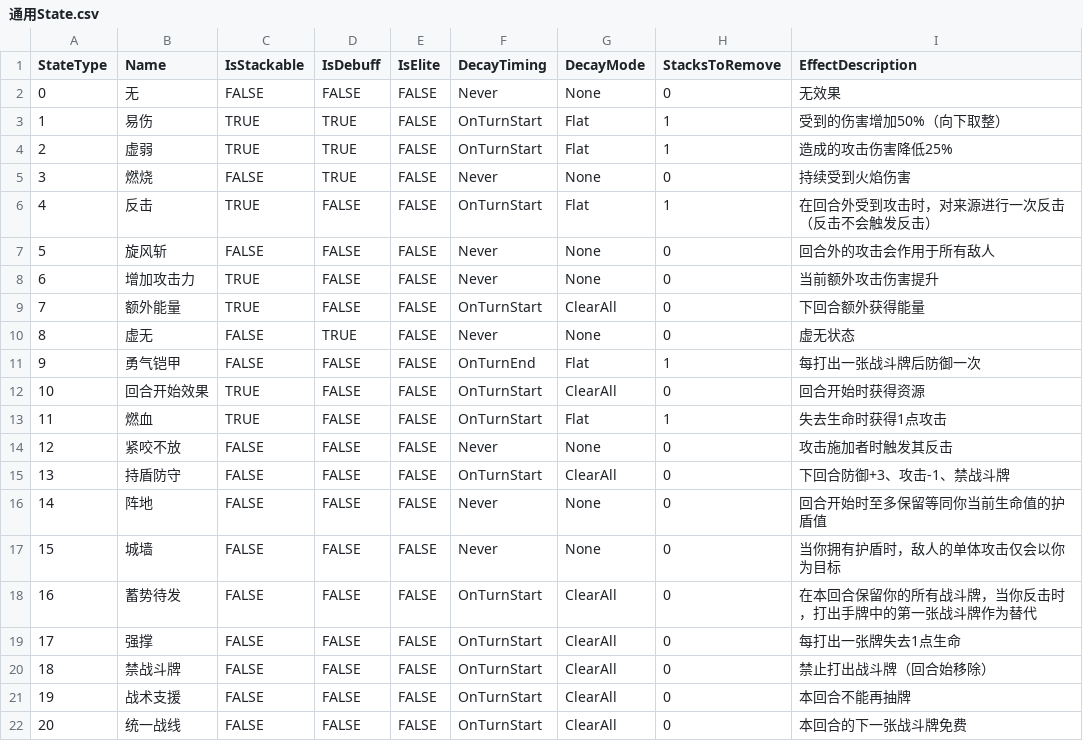
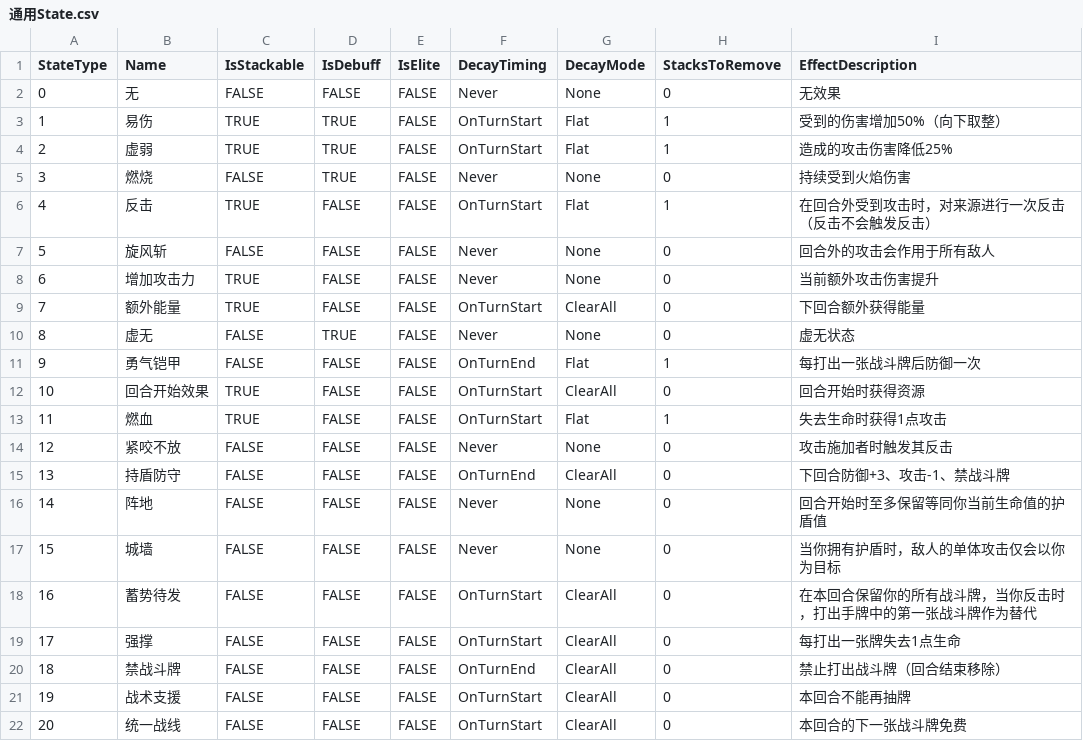
Before and after one commit to 114errors514warnings/CardTemplate---godot, a CSV file: DataBase/State/通用State.csv, drawn as a sheet.

```diff
--- a/DataBase/State/通用State.csv
+++ b/DataBase/State/通用State.csv
@@ -14,3 +14,3 @@ StateType,Name,IsStackable,IsDebuff,IsElite,DecayTiming,DecayMode,StacksToRemove
 12,紧咬不放,FALSE,FALSE,FALSE,Never,None,0,攻击施加者时触发其反击
-13,持盾防守,FALSE,FALSE,FALSE,OnTurnStart,ClearAll,0,下回合防御+3、攻击-1、禁战斗牌
+13,持盾防守,FALSE,FALSE,FALSE,OnTurnEnd,ClearAll,0,下回合防御+3、攻击-1、禁战斗牌
 14,阵地,FALSE,FALSE,FALSE,Never,None,0,回合开始时至多保留等同你当前生命值的护盾值
@@ -19,3 +19,3 @@ StateType,Name,IsStackable,IsDebuff,IsElite,DecayTiming,DecayMode,StacksToRemove
 17,强撑,FALSE,FALSE,FALSE,OnTurnStart,ClearAll,0,每打出一张牌失去1点生命
-18,禁战斗牌,FALSE,FALSE,FALSE,OnTurnStart,ClearAll,0,禁止打出战斗牌（回合始移除）
+18,禁战斗牌,FALSE,FALSE,FALSE,OnTurnEnd,ClearAll,0,禁止打出战斗牌（回合结束移除）
 19,战术支援,FALSE,FALSE,FALSE,OnTurnStart,ClearAll,0,本回合不能再抽牌
```
Also changed, not shown: DataBase/Card/重剑手Card.csv, 7 other files.
